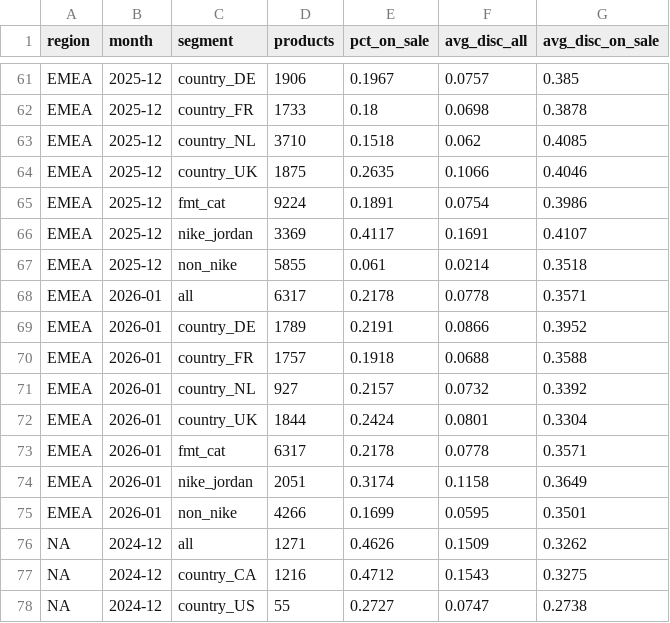
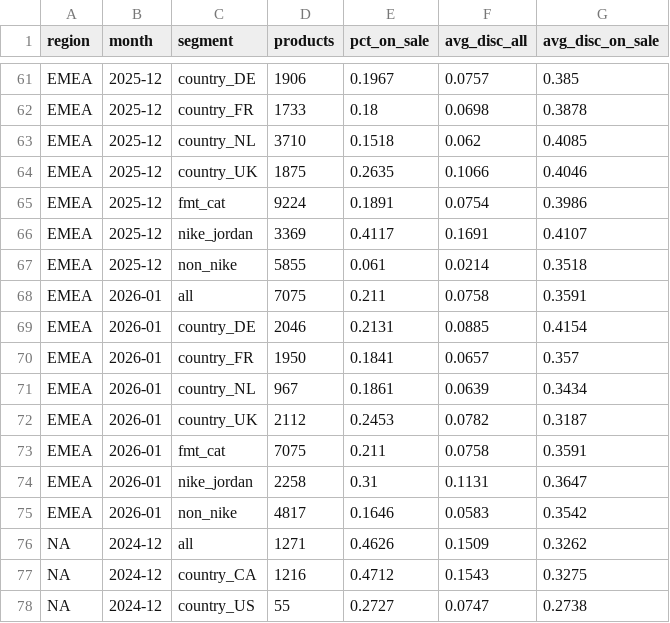
Before and after one commit to palazzolojustin-svg/dks-research, a CSV file: ALT_DATA/footlocker_discounts/output/monthly_metrics.csv, drawn as a sheet; only a part is shown, gaps mark what is left out.

```diff
--- a/ALT_DATA/footlocker_discounts/output/monthly_metrics.csv
+++ b/ALT_DATA/footlocker_discounts/output/monthly_metrics.csv
@@ -67,10 +67,10 @@ EMEA,2025-12,nike_jordan,3369,0.4117,0.1691,0.4107
 EMEA,2025-12,non_nike,5855,0.061,0.0214,0.3518
-EMEA,2026-01,all,6317,0.2178,0.0778,0.3571
-EMEA,2026-01,country_DE,1789,0.2191,0.0866,0.3952
-EMEA,2026-01,country_FR,1757,0.1918,0.0688,0.3588
-EMEA,2026-01,country_NL,927,0.2157,0.0732,0.3392
-EMEA,2026-01,country_UK,1844,0.2424,0.0801,0.3304
-EMEA,2026-01,fmt_cat,6317,0.2178,0.0778,0.3571
-EMEA,2026-01,nike_jordan,2051,0.3174,0.1158,0.3649
-EMEA,2026-01,non_nike,4266,0.1699,0.0595,0.3501
+EMEA,2026-01,all,7075,0.211,0.0758,0.3591
+EMEA,2026-01,country_DE,2046,0.2131,0.0885,0.4154
+EMEA,2026-01,country_FR,1950,0.1841,0.0657,0.357
+EMEA,2026-01,country_NL,967,0.1861,0.0639,0.3434
+EMEA,2026-01,country_UK,2112,0.2453,0.0782,0.3187
+EMEA,2026-01,fmt_cat,7075,0.211,0.0758,0.3591
+EMEA,2026-01,nike_jordan,2258,0.31,0.1131,0.3647
+EMEA,2026-01,non_nike,4817,0.1646,0.0583,0.3542
 NA,2024-12,all,1271,0.4626,0.1509,0.3262
```
Also changed, not shown: ALT_DATA/footlocker_discounts/output/pages_per_month.csv, 1 other file.
